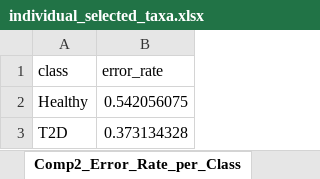
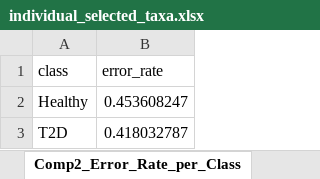
Before and after one commit to edwardkao6413/Gut_Microbiome_Project-Edward-s-Paper-, an Excel workbook: Pkg_paper/output_files/individual_selected_taxa.xlsx, sheet Comp2_Error_Rate_per_Class, drawn as a sheet; values as stored, in another font and other column widths than the file's, no borders; the diff names each change by its address in the sheet, - before the commit and + after, or states it on an @@ line.

```diff
--- a/Pkg_paper/output_files/individual_selected_taxa.xlsx (sheet Comp2_Error_Rate_per_Class)
+++ b/Pkg_paper/output_files/individual_selected_taxa.xlsx (sheet Comp2_Error_Rate_per_Class)
-B2 (error_rate): 0.542056075
+B2 (error_rate): 0.453608247
-B3 (error_rate): 0.373134328
+B3 (error_rate): 0.418032787
```
Also changed, not shown: sheet Comp1_Taxa_Loadings, sheet Comp2_Taxa_Loadings, sheet Comp1_Error_Rate_per_Class, Pkg_paper/output_files/forward_selected_taxa.xlsx, 8 other files.
